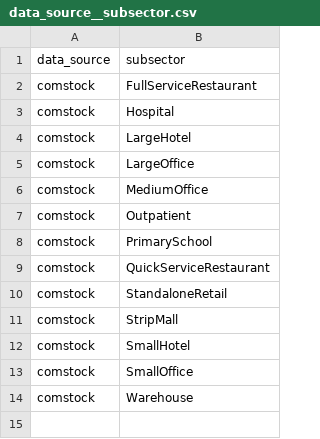
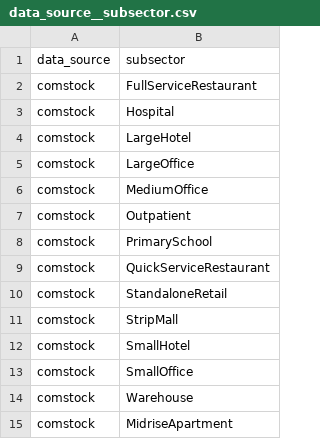
Before and after one commit to dsgrid/dsgrid-test-data, a CSV file: test_efs/dsgrid_project/dimension_associations/data_source__subsector.csv, drawn as a sheet.

Commit message:
Fix dimension associations

```diff
--- a/test_efs/dsgrid_project/dimension_associations/data_source__subsector.csv
+++ b/test_efs/dsgrid_project/dimension_associations/data_source__subsector.csv
@@ -14 +14,2 @@ comstock,SmallOffice
 comstock,Warehouse
+comstock,MidriseApartment
```
Also changed, not shown: test_efs/dsgrid_project/dimension_associations/sector__subsector.csv, 3 other files.
